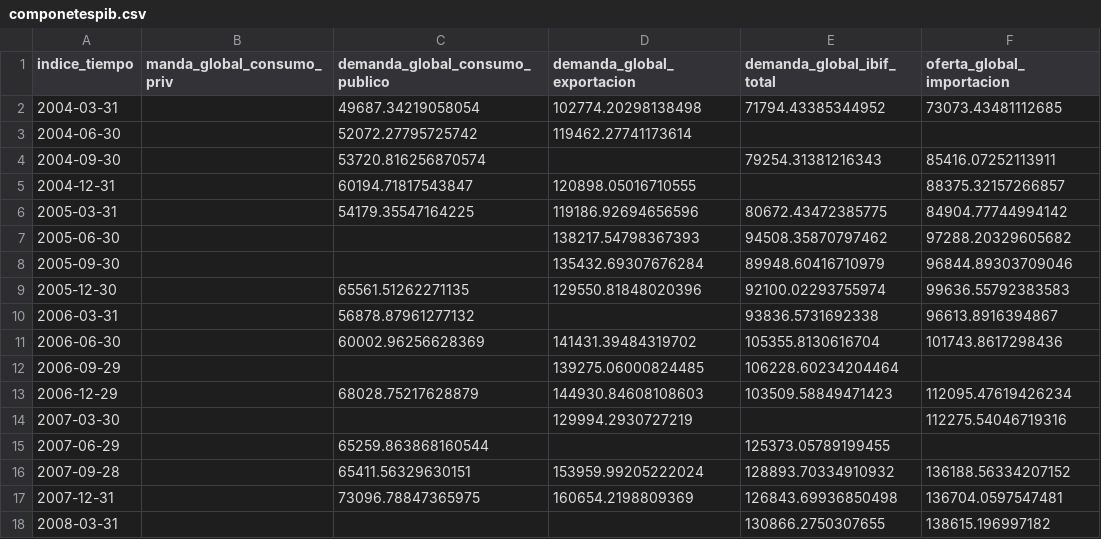
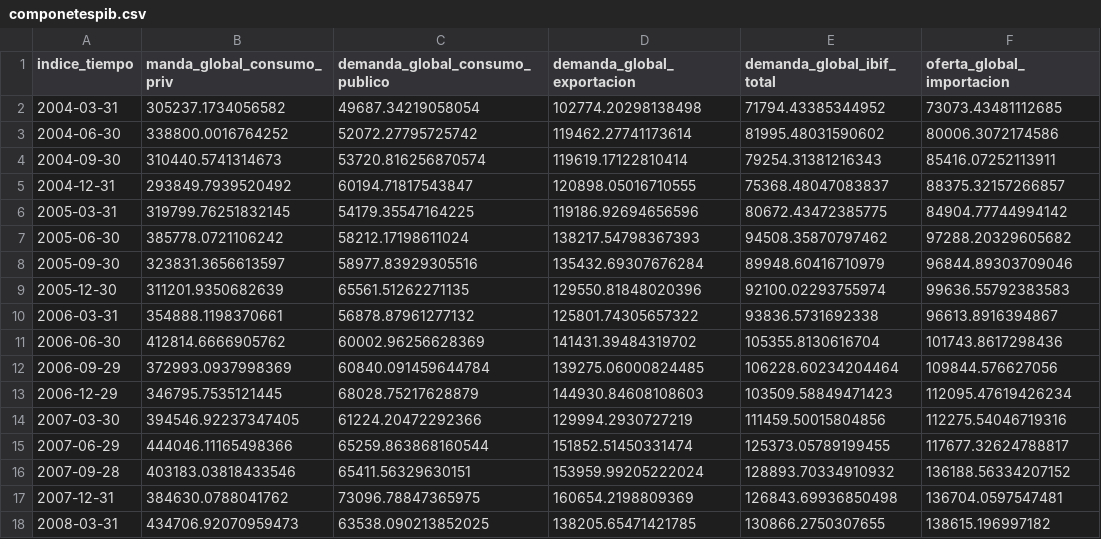
Before and after one commit to fldiaz/indicadores-dash-heroku, a CSV file: datos/componetespib.csv, drawn as a sheet; only a part is shown; the diff covers the shown part only.

```diff
--- a/datos/componetespib.csv
+++ b/datos/componetespib.csv
@@ -1,18 +1,18 @@
 indice_tiempo,manda_global_consumo_priv,demanda_global_consumo_publico,demanda_global_exportacion,demanda_global_ibif_total,oferta_global_importacion
-2004-03-31,,49687.34219058054,102774.20298138498,71794.43385344952,73073.43481112685
-2004-06-30,,52072.27795725742,119462.27741173614,,
-2004-09-30,,53720.816256870574,,79254.31381216343,85416.07252113911
-2004-12-31,,60194.71817543847,120898.05016710555,,88375.32157266857
-2005-03-31,,54179.35547164225,119186.92694656596,80672.43472385775,84904.77744994142
-2005-06-30,,,138217.54798367393,94508.35870797462,97288.20329605682
-2005-09-30,,,135432.69307676284,89948.60416710979,96844.89303709046
-2005-12-30,,65561.51262271135,129550.81848020396,92100.02293755974,99636.55792383583
-2006-03-31,,56878.87961277132,,93836.5731692338,96613.8916394867
-2006-06-30,,60002.96256628369,141431.39484319702,105355.8130616704,101743.8617298436
-2006-09-29,,,139275.06000824485,106228.60234204464,
-2006-12-29,,68028.75217628879,144930.84608108603,103509.58849471423,112095.47619426234
-2007-03-30,,,129994.2930727219,,112275.54046719316
-2007-06-29,,65259.863868160544,,125373.05789199455,
-2007-09-28,,65411.56329630151,153959.99205222024,128893.70334910932,136188.56334207152
-2007-12-31,,73096.78847365975,160654.2198809369,126843.69936850498,136704.0597547481
-2008-03-31,,,,130866.2750307655,138615.196997182
+2004-03-31,305237.1734056582,49687.34219058054,102774.20298138498,71794.43385344952,73073.43481112685
+2004-06-30,338800.0016764252,52072.27795725742,119462.27741173614,81995.48031590602,80006.3072174586
+2004-09-30,310440.5741314673,53720.816256870574,119619.17122810414,79254.31381216343,85416.07252113911
+2004-12-31,293849.7939520492,60194.71817543847,120898.05016710555,75368.48047083837,88375.32157266857
+2005-03-31,319799.76251832145,54179.35547164225,119186.92694656596,80672.43472385775,84904.77744994142
+2005-06-30,385778.0721106242,58212.17198611024,138217.54798367393,94508.35870797462,97288.20329605682
+2005-09-30,323831.3656613597,58977.83929305516,135432.69307676284,89948.60416710979,96844.89303709046
+2005-12-30,311201.9350682639,65561.51262271135,129550.81848020396,92100.02293755974,99636.55792383583
+2006-03-31,354888.1198370661,56878.87961277132,125801.74305657322,93836.5731692338,96613.8916394867
+2006-06-30,412814.6666905762,60002.96256628369,141431.39484319702,105355.8130616704,101743.8617298436
+2006-09-29,372993.0937998369,60840.091459644784,139275.06000824485,106228.60234204464,109844.576627056
+2006-12-29,346795.7535121445,68028.75217628879,144930.84608108603,103509.58849471423,112095.47619426234
+2007-03-30,394546.92237347405,61224.20472292366,129994.2930727219,111459.50015804856,112275.54046719316
+2007-06-29,444046.11165498366,65259.863868160544,151852.51450331474,125373.05789199455,117677.32624788817
+2007-09-28,403183.03818433546,65411.56329630151,153959.99205222024,128893.70334910932,136188.56334207152
+2007-12-31,384630.0788041762,73096.78847365975,160654.2198809369,126843.69936850498,136704.0597547481
+2008-03-31,434706.92070959473,63538.090213852025,138205.65471421785,130866.2750307655,138615.196997182
```
Also changed, not shown: 1 added row and 133 edited cells elsewhere in this file, datos/depo_presta_pib.csv, datos/depoyprest.csv, 22 other files.
